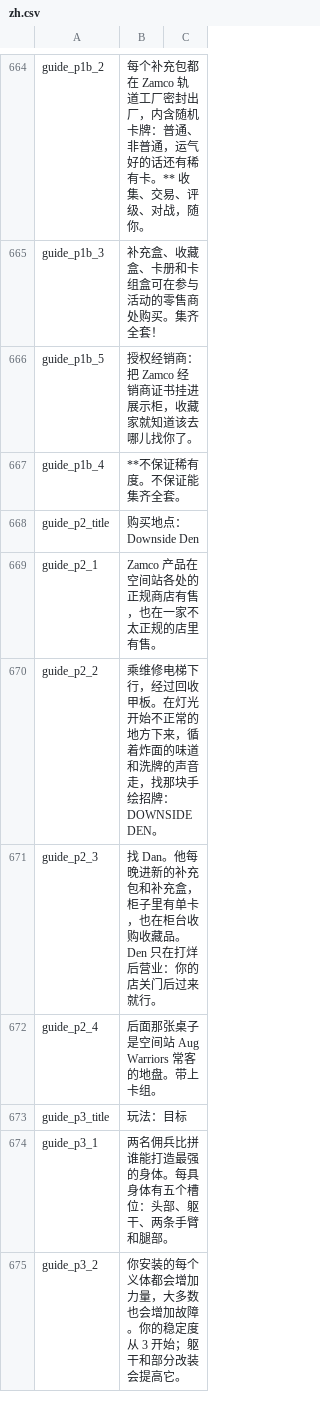
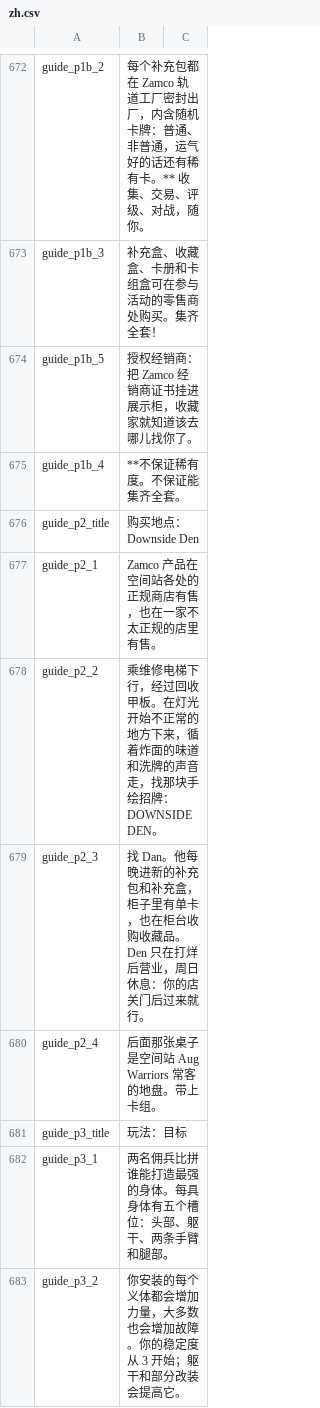
Before and after one commit to dysonzed/Zams-Collectibles, a CSV file: Localization/zh.csv, drawn as a sheet; only a part is shown, gaps mark what is left out; the diff covers the shown part only.

```diff
--- a/Localization/zh.csv
+++ b/Localization/zh.csv
@@ -670,3 +678,3 @@ guide_p2_1,Zamco 产品在空间站各处的正规商店有售，也在一家不
 guide_p2_2,乘维修电梯下行，经过回收甲板。在灯光开始不正常的地方下来，循着炸面的味道和洗牌的声音走，找那块手绘招牌：DOWNSIDE DEN。
-guide_p2_3,找 Dan。他每晚进新的补充包和补充盒，柜子里有单卡，也在柜台收购收藏品。Den 只在打烊后营业：你的店关门后过来就行。
+guide_p2_3,找 Dan。他每晚进新的补充包和补充盒，柜子里有单卡，也在柜台收购收藏品。Den 只在打烊后营业，周日休息：你的店关门后过来就行。
 guide_p2_4,后面那张桌子是空间站 Aug Warriors 常客的地盘。带上卡组。
```
Also changed, not shown: 8 added rows and 1 edited cell elsewhere in this file, Localization/en.csv, 40 other files.
